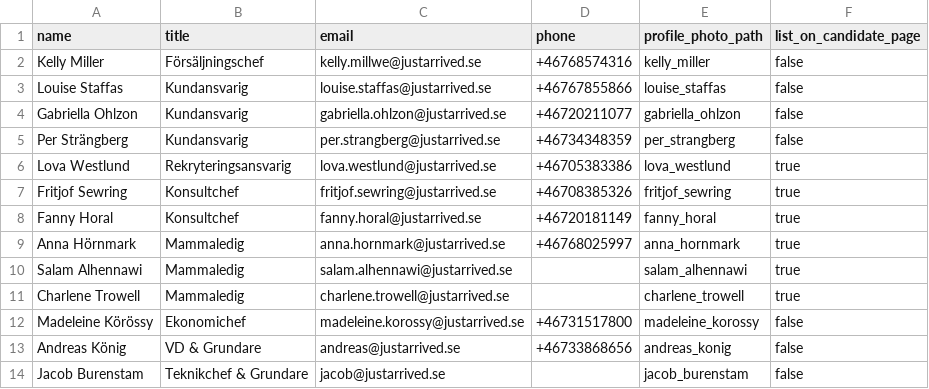
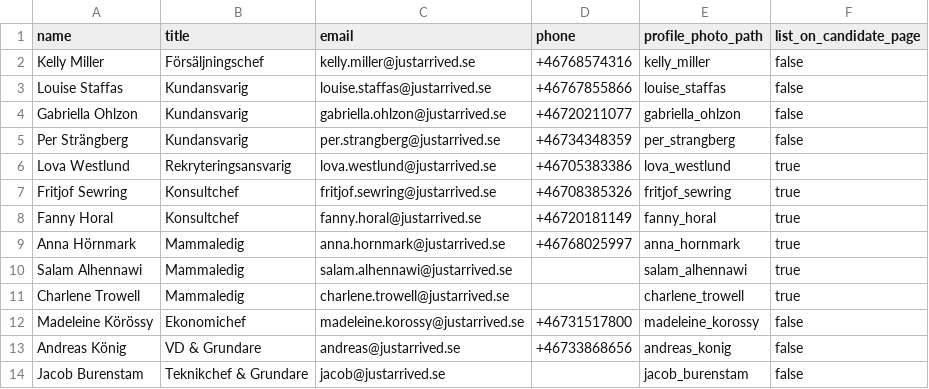
Before and after one commit to justarrived/justarrived.github.io, a CSV file: _data/listed_employees.csv, drawn as a sheet.

Commit message:
Update listed_employees.csv

```diff
--- a/_data/listed_employees.csv
+++ b/_data/listed_employees.csv
@@ -1,3 +1,3 @@
 name,title,email,phone,profile_photo_path,list_on_candidate_page
-Kelly Miller,Försäljningschef,kelly.millwe@justarrived.se,+46768574316,kelly_miller,false
+Kelly Miller,Försäljningschef,kelly.miller@justarrived.se,+46768574316,kelly_miller,false
 Louise Staffas,Kundansvarig,louise.staffas@justarrived.se,+46767855866,louise_staffas,false
```
